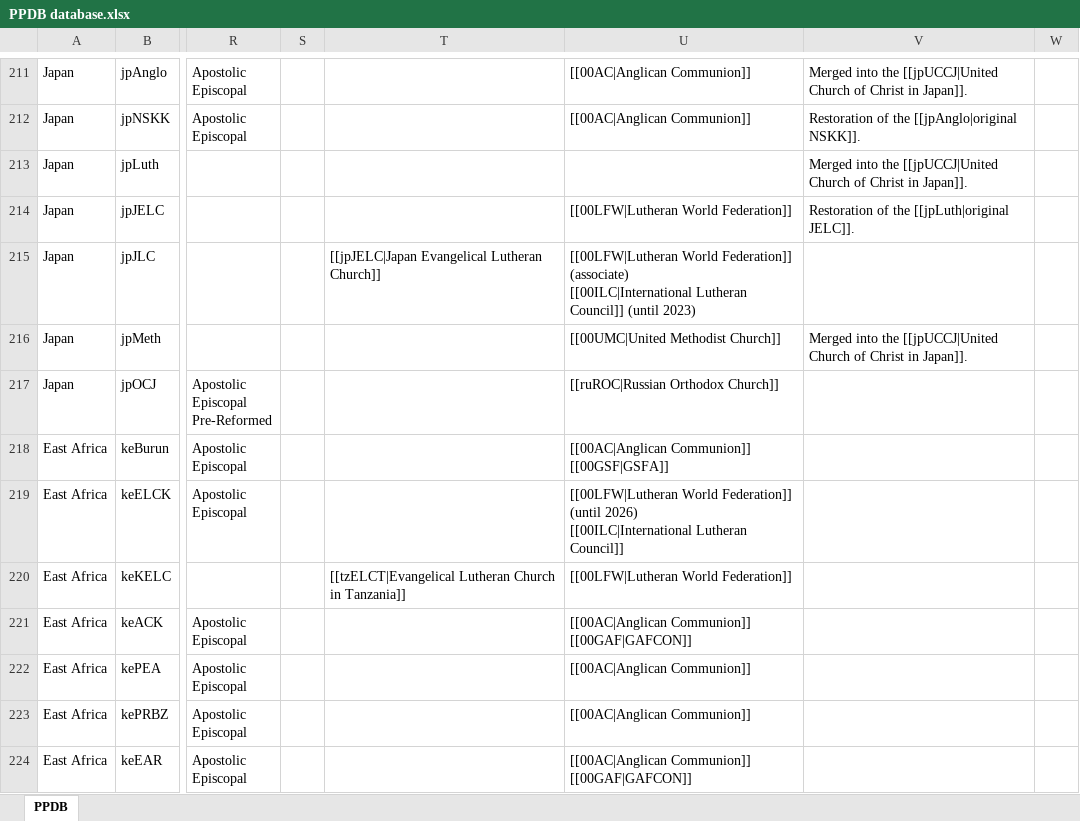
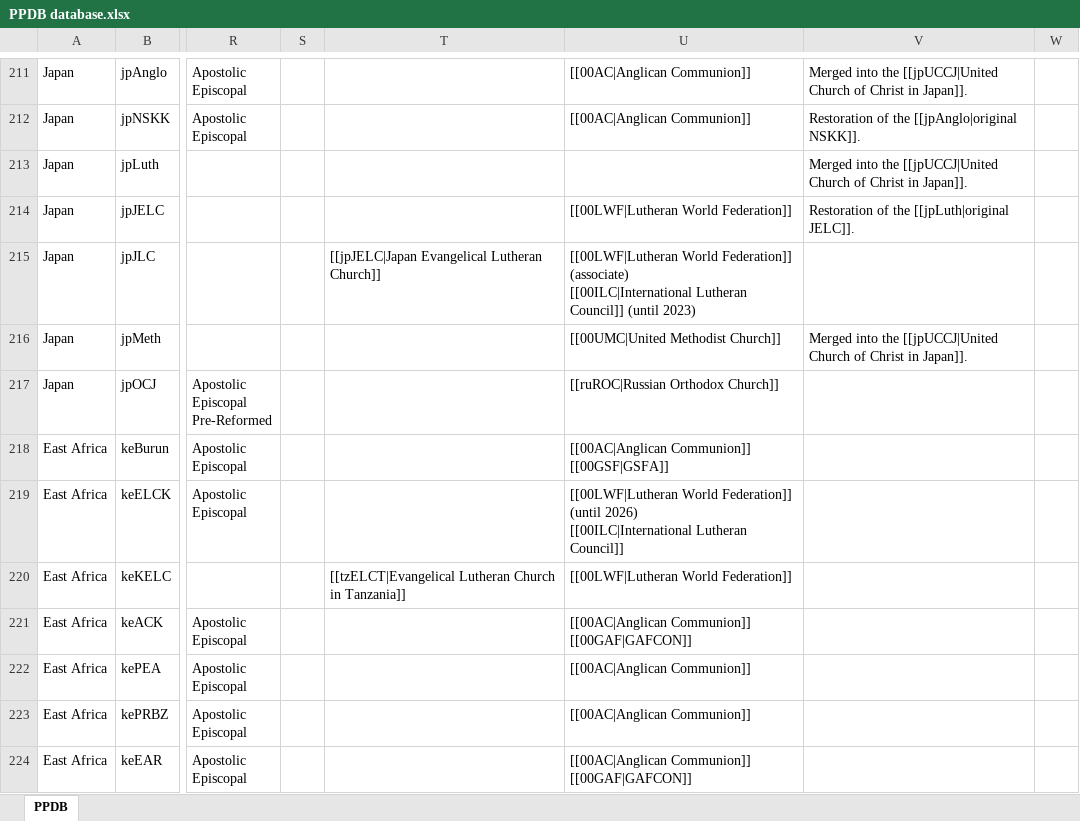
Before and after one commit to hok-brag/hok-brag.github.io, an Excel workbook: data/PPDB database.xlsx, sheet PPDB, drawn as a sheet; only a part is shown, gaps mark what is left out; values as stored, in another font and other column widths than the file's, no borders; charts and pictures not drawn; the diff covers the shown part only; the diff names each change by its address in the sheet, - before the commit and + after, or states it on an @@ line.

Commit message:
Add files via upload

```diff
--- a/data/PPDB database.xlsx (sheet PPDB)
+++ b/data/PPDB database.xlsx (sheet PPDB)
-U214: [[00LFW|Lutheran World Federation]]
+U214: [[00LWF|Lutheran World Federation]]
-U215: [[00LFW|Lutheran World Federation]]…
+U215: [[00LWF|Lutheran World Federation]]…
-U219: [[00LFW|Lutheran World Federation]]…
+U219: [[00LWF|Lutheran World Federation]]…
-U220: [[00LFW|Lutheran World Federation]]
+U220: [[00LWF|Lutheran World Federation]]
```
Also changed, not shown: 2 added rows and 44 edited cells elsewhere in this sheet.
